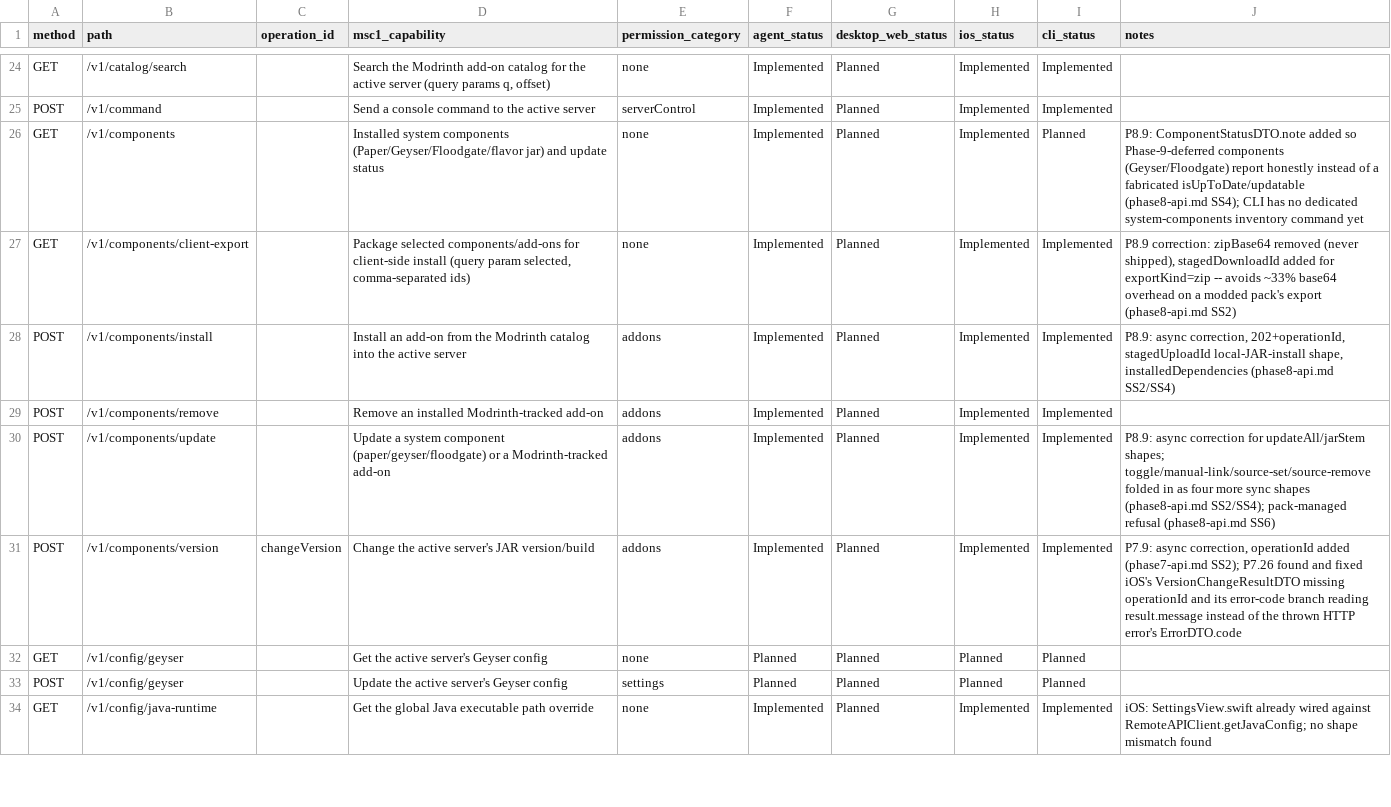
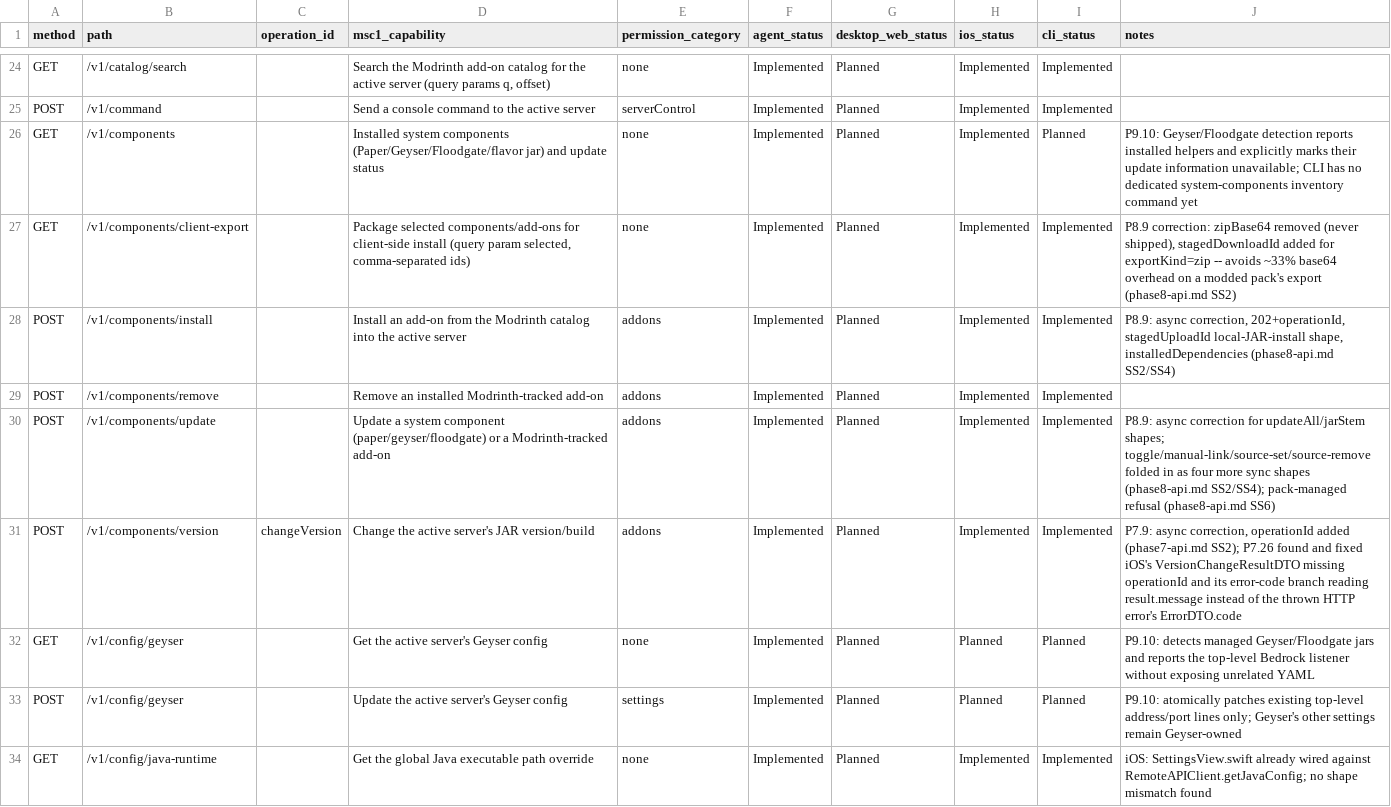
Before and after one commit to ctemple9/msc2, a CSV file: docs/msc2/client-capability-matrix.csv, drawn as a sheet; only a part is shown, gaps mark what is left out.

Commit message:
P9.10: add Geyser and Floodgate management

```diff
--- a/docs/msc2/client-capability-matrix.csv
+++ b/docs/msc2/client-capability-matrix.csv
@@ -25,3 +25,3 @@ GET,/v1/catalog/search,,"Search the Modrinth add-on catalog for the active serve
 POST,/v1/command,,Send a console command to the active server,serverControl,Implemented,Planned,Implemented,Implemented,
-GET,/v1/components,,Installed system components (Paper/Geyser/Floodgate/flavor jar) and update status,none,Implemented,Planned,Implemented,Planned,"P8.9: ComponentStatusDTO.note added so Phase-9-deferred components (Geyser/Floodgate) report honestly instead of a fabricated isUpToDate/updatable (phase8-api.md SS4); CLI has no dedicated system-components inventory command yet"
+GET,/v1/components,,Installed system components (Paper/Geyser/Floodgate/flavor jar) and update status,none,Implemented,Planned,Implemented,Planned,"P9.10: Geyser/Floodgate detection reports installed helpers and explicitly marks their update information unavailable; CLI has no dedicated system-components inventory command yet"
 GET,/v1/components/client-export,,"Package selected components/add-ons for client-side install (query param selected, comma-separated ids)",none,Implemented,Planned,Implemented,Implemented,"P8.9 correction: zipBase64 removed (never shipped), stagedDownloadId added for exportKind=zip -- avoids ~33% base64 overhead on a modded pack's export (phase8-api.md SS2)"
@@ -31,4 +31,4 @@ POST,/v1/components/update,,Update a system component (paper/geyser/floodgate) o
 POST,/v1/components/version,changeVersion,Change the active server's JAR version/build,addons,Implemented,Planned,Implemented,Implemented,"P7.9: async correction, operationId added (phase7-api.md SS2); P7.26 found and fixed iOS's VersionChangeResultDTO missing operationId and its error-code branch reading result.message instead of the thrown HTTP error's ErrorDTO.code"
-GET,/v1/config/geyser,,Get the active server's Geyser config,none,Planned,Planned,Planned,Planned,
-POST,/v1/config/geyser,,Update the active server's Geyser config,settings,Planned,Planned,Planned,Planned,
+GET,/v1/config/geyser,,Get the active server's Geyser config,none,Implemented,Planned,Planned,Planned,"P9.10: detects managed Geyser/Floodgate jars and reports the top-level Bedrock listener without exposing unrelated YAML"
+POST,/v1/config/geyser,,Update the active server's Geyser config,settings,Implemented,Planned,Planned,Planned,"P9.10: atomically patches existing top-level address/port lines only; Geyser's other settings remain Geyser-owned"
 GET,/v1/config/java-runtime,,Get the global Java executable path override,none,Implemented,Planned,Implemented,Implemented,"iOS: SettingsView.swift already wired against RemoteAPIClient.getJavaConfig; no shape mismatch found"
```
Also changed, not shown: 10 other files.
